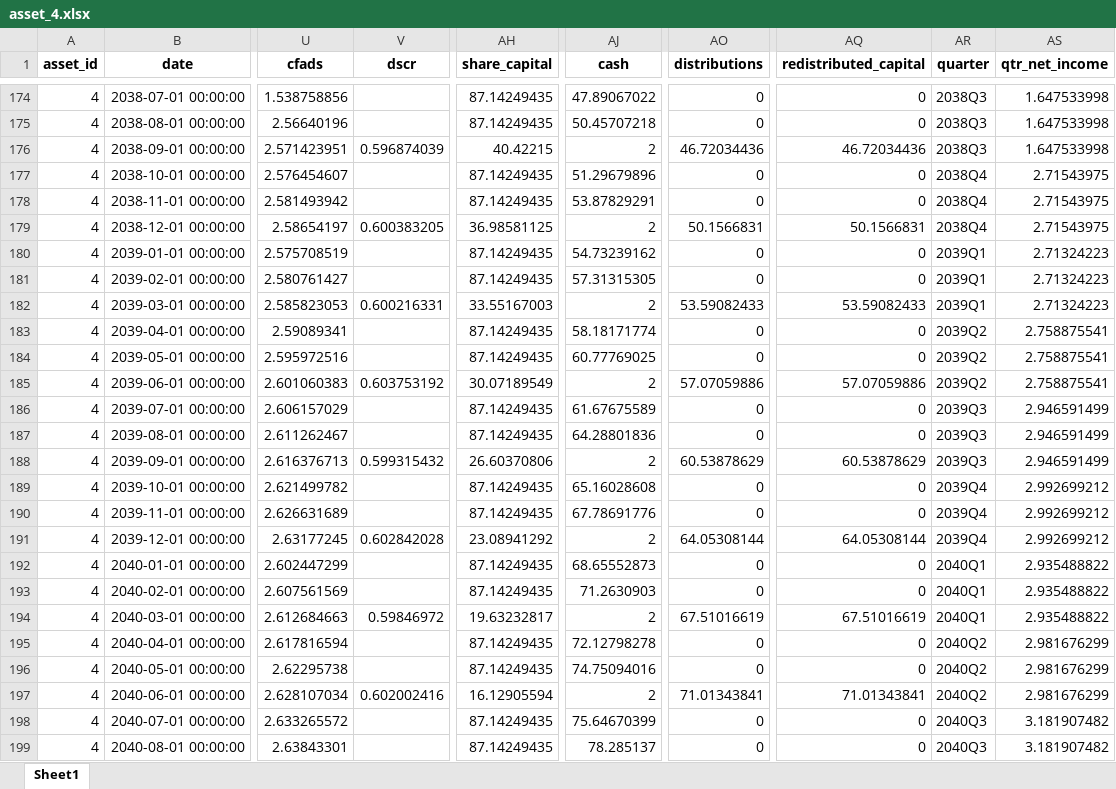
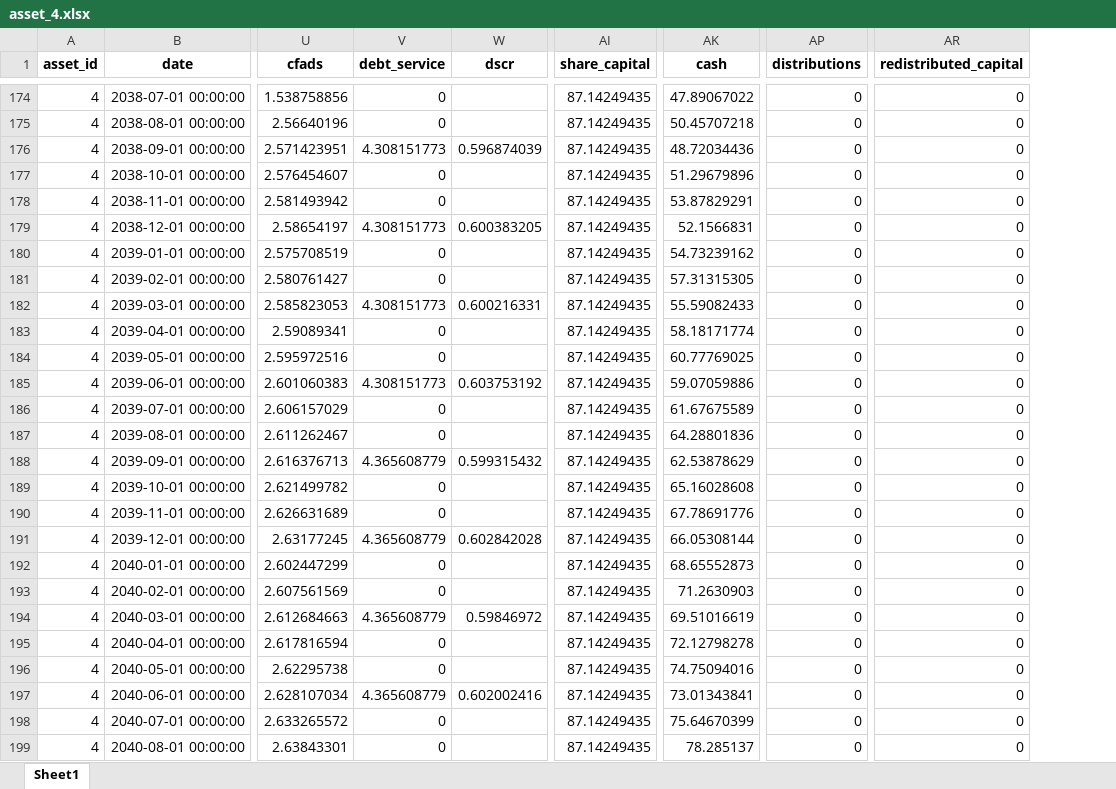
Before and after one commit to woodid012/backend-renew, an Excel workbook: output/model_results/asset_4.xlsx, sheet Sheet1, drawn as a sheet; only a part is shown, gaps mark what is left out; values as stored, in another font and other column widths than the file's, no borders; removed rows and columns are numbered as before the commit, all else as after; the diff covers the shown part only; the diff names each change by its address in the sheet, - before the commit and + after, or states it on an @@ line.

```diff
--- a/output/model_results/asset_4.xlsx (sheet Sheet1)
+++ b/output/model_results/asset_4.xlsx (sheet Sheet1)
+column V (debt_service), rows 174-199: 0 | 0 | 4.308151773 | 0 | 0 | 4.308151773 | 0 | 0 | 4.308151773 | 0 | 0 | 4.308151773 | 0 | 0 | 4.365608779 | 0 | 0 | 4.365608779 | 0 | 0 | 4.365608779 | 0 | 0 | 4.365608779 | 0 | 0
-column AR (quarter), rows 174-199: 2038Q3 | 2038Q3 | 2038Q3 | 2038Q4 | 2038Q4 | 2038Q4 | 2039Q1 | 2039Q1 | 2039Q1 | 2039Q2 | 2039Q2 | 2039Q2 | 2039Q3 | 2039Q3 | 2039Q3 | 2039Q4 | 2039Q4 | 2039Q4 | 2040Q1 | 2040Q1 | 2040Q1 | 2040Q2 | 2040Q2 | 2040Q2 | 2040Q3 | 2040Q3
-column AS (qtr_net_income), rows 174-199: 1.647533998 | 1.647533998 | 1.647533998 | 2.71543975 | 2.71543975 | 2.71543975 | 2.71324223 | 2.71324223 | 2.71324223 | 2.758875541 | 2.758875541 | 2.758875541 | 2.946591499 | 2.946591499 | 2.946591499 | 2.992699212 | 2.992699212 | 2.992699212 | 2.935488822 | 2.935488822 | 2.935488822 | 2.981676299 | 2.981676299 | 2.981676299 | 3.181907482 | 3.181907482
-AI176 (share_capital): 40.42215
+AI176 (share_capital): 87.14249435
-AK176 (cash): 2
+AK176 (cash): 48.72034436
-AP176 (distributions): 46.72034436
+AP176 (distributions): 0
-AR176 (redistributed_capital): 46.72034436
+AR176 (redistributed_capital): 0
-AI179 (share_capital): 36.98581125
+AI179 (share_capital): 87.14249435
-AK179 (cash): 2
+AK179 (cash): 52.1566831
-AP179 (distributions): 50.1566831
+AP179 (distributions): 0
-AR179 (redistributed_capital): 50.1566831
+AR179 (redistributed_capital): 0
-AI182 (share_capital): 33.55167003
+AI182 (share_capital): 87.14249435
-AK182 (cash): 2
+AK182 (cash): 55.59082433
-AP182 (distributions): 53.59082433
+AP182 (distributions): 0
-AR182 (redistributed_capital): 53.59082433
+AR182 (redistributed_capital): 0
-AI185 (share_capital): 30.07189549
+AI185 (share_capital): 87.14249435
-AK185 (cash): 2
+AK185 (cash): 59.07059886
-AP185 (distributions): 57.07059886
+AP185 (distributions): 0
-AR185 (redistributed_capital): 57.07059886
+AR185 (redistributed_capital): 0
-AI188 (share_capital): 26.60370806
+AI188 (share_capital): 87.14249435
-AK188 (cash): 2
+AK188 (cash): 62.53878629
-AP188 (distributions): 60.53878629
+AP188 (distributions): 0
-AR188 (redistributed_capital): 60.53878629
+AR188 (redistributed_capital): 0
-AI191 (share_capital): 23.08941292
+AI191 (share_capital): 87.14249435
-AK191 (cash): 2
+AK191 (cash): 66.05308144
-AP191 (distributions): 64.05308144
+AP191 (distributions): 0
-AR191 (redistributed_capital): 64.05308144
+AR191 (redistributed_capital): 0
-AI194 (share_capital): 19.63232817
+AI194 (share_capital): 87.14249435
-AK194 (cash): 2
+AK194 (cash): 69.51016619
-AP194 (distributions): 67.51016619
+AP194 (distributions): 0
-AR194 (redistributed_capital): 67.51016619
+AR194 (redistributed_capital): 0
-AI197 (share_capital): 16.12905594
+AI197 (share_capital): 87.14249435
-AK197 (cash): 2
+AK197 (cash): 73.01343841
-AP197 (distributions): 71.01343841
+AP197 (distributions): 0
-AR197 (redistributed_capital): 71.01343841
+AR197 (redistributed_capital): 0
```
Also changed, not shown: 214 edited cells elsewhere in this sheet, output/model_results/asset_1.xlsx, output/model_results/asset_3.xlsx, 18 other files.
